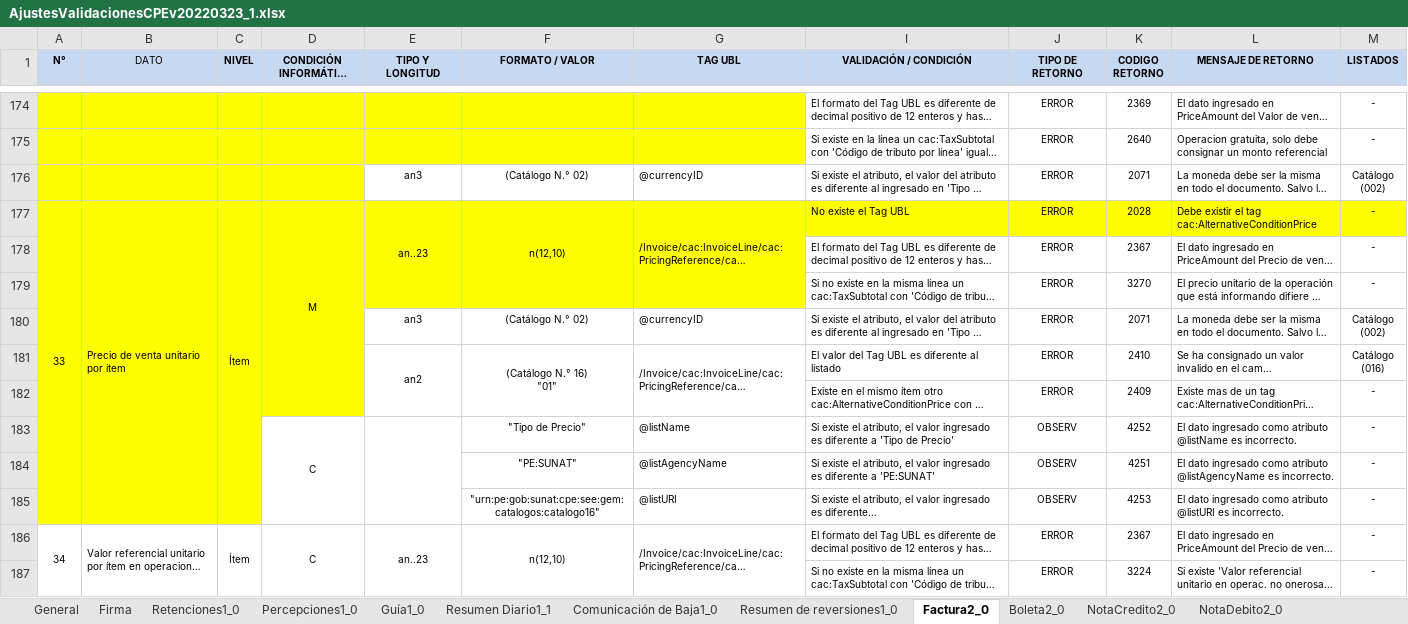
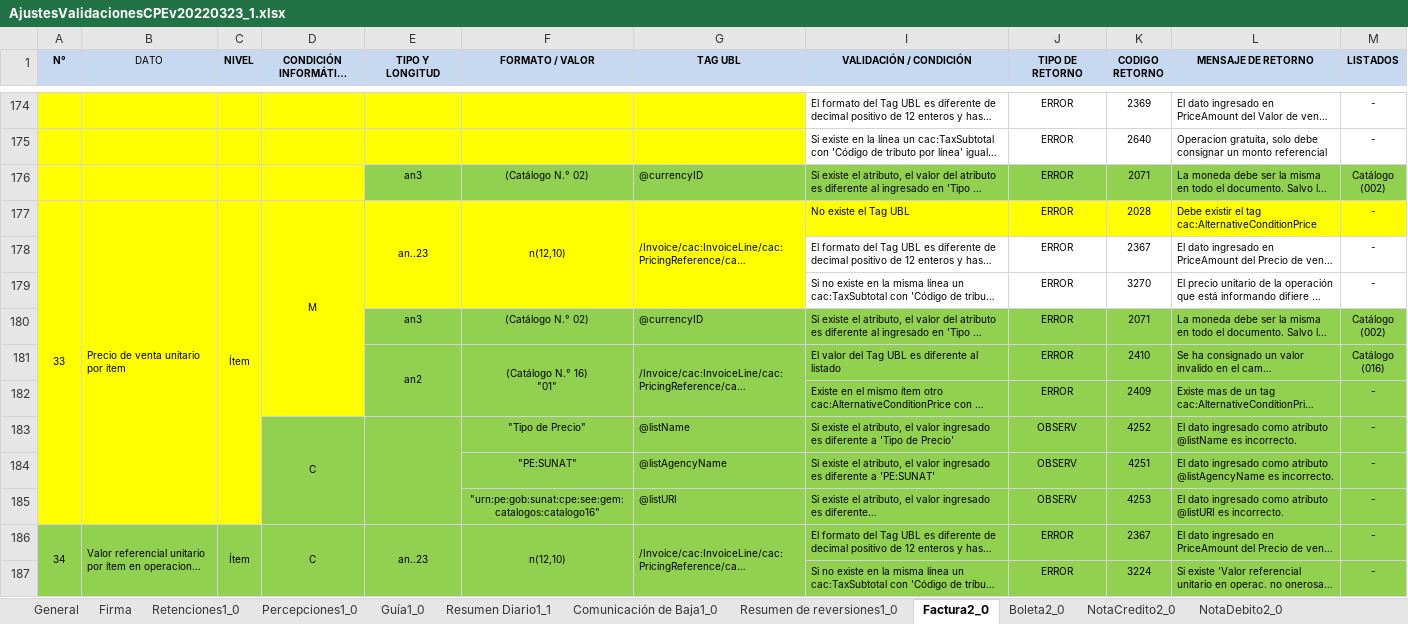
Before and after one commit to anthonyponte/jepinsa, an Excel workbook: res/AjustesValidacionesCPEv20220323_1.xlsx, sheet Factura2_0, drawn as a sheet; only a part is shown, gaps mark what is left out; long unchanged cells end in …; values as stored, in another font and other column widths than the file's, no borders; charts and pictures not drawn; the diff covers the shown part only; the diff names each change by its address in the sheet, - before the commit and + after, or states it on an @@ line.

```diff
--- a/res/AjustesValidacionesCPEv20220323_1.xlsx (sheet Factura2_0)
+++ b/res/AjustesValidacionesCPEv20220323_1.xlsx (sheet Factura2_0)
-E176:G176 fill: none
+E176:G176 fill: #92D050
-I176:M176 fill: none
+I176:M176 fill: #92D050
-E180:G181 fill: none
+E180:G181 fill: #92D050
-I180:M187 fill: none
+I180:M187 fill: #92D050
-F182:G182 fill: none
+F182:G182 fill: #92D050
-D183:G183 fill: none
+D183:G183 fill: #92D050
-E184:G185 fill: none
+E184:G185 fill: #92D050
-A186:G187 fill: none
+A186:G187 fill: #92D050
```
Also changed, not shown: cell formats elsewhere in this sheet, charts or pictures, 7 other files.
